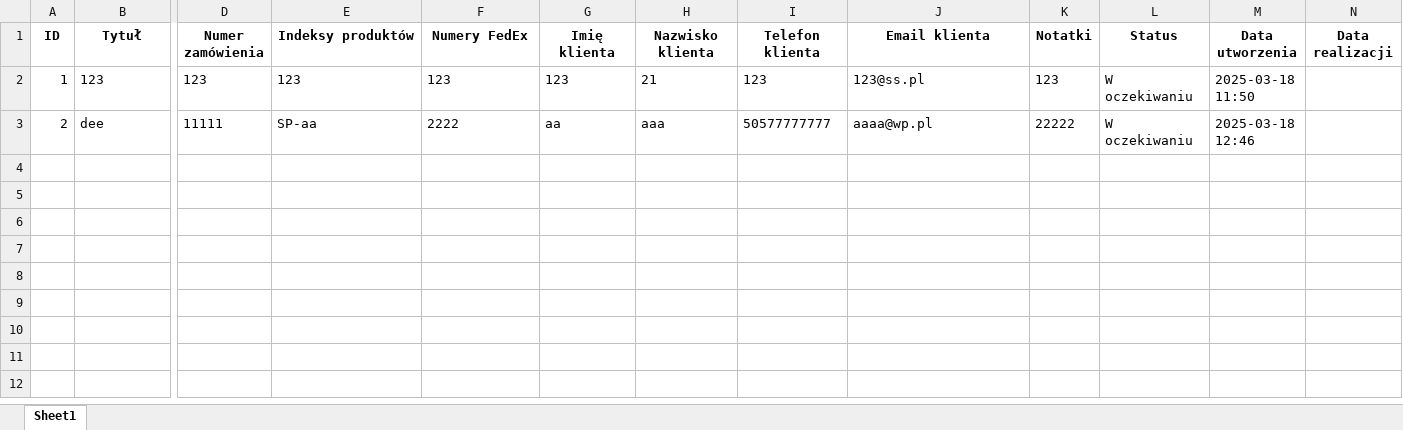
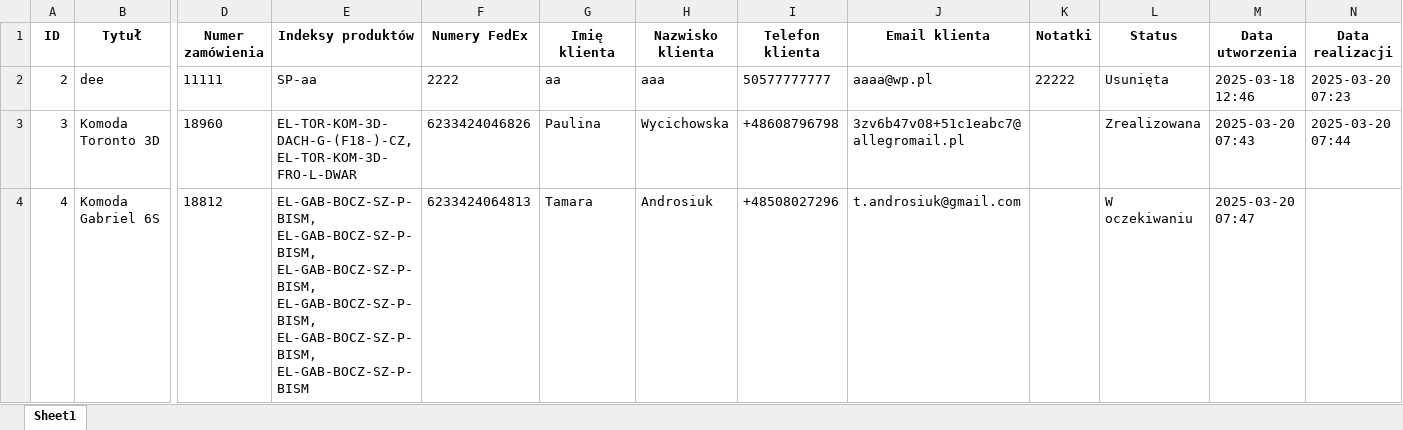
Before and after one commit to Geass/ReklaTrack, an Excel workbook: reklamacje/reklamacje.xlsx, sheet Sheet1, drawn as a sheet; only a part is shown, gaps mark what is left out; values as stored, in another font and other column widths than the file's, no borders; removed rows and columns are numbered as before the commit, all else as after; rows hold the shown columns only; the diff names each change by its address in the sheet, - before the commit and + after, or states it on an @@ line.

```diff
--- a/reklamacje/reklamacje.xlsx (sheet Sheet1)
+++ b/reklamacje/reklamacje.xlsx (sheet Sheet1)
-row 2: 1 | 123 | 123 | 123 | 123 | 123 | 21 | 123 | 123@ss.pl | 123 | W oczekiwaniu | 2025-03-18 11:50
-L2 (Status): W oczekiwaniu
+L2 (Status): Usunięta
-N2 (Data realizacji): (empty)
+N2 (Data realizacji): 2025-03-20 07:23
+row 3: 3 | Komoda Toronto 3D | 18960 | EL-TOR-KOM-3D-DACH-G-(F18-)-CZ, EL-TOR-KOM-3D-FRO-L-DWAR | 6233424046826 | Paulina | Wycichowska | +48608796798 | 3zv6b47v08+51c1eabc7@allegromail.pl |  | Zrealizowana | 2025-03-20 07:43 | 2025-03-20 07:44
+row 4: 4 | Komoda Gabriel 6S | 18812 | EL-GAB-BOCZ-SZ-P-BISM, EL-GAB-BOCZ-SZ-P-BISM, EL-GAB-BOCZ-SZ-P-BISM, EL-GAB-BOCZ-SZ-P-BISM, EL-GAB-BOCZ-SZ-P-BISM, EL-GAB-BOCZ-SZ-P-BISM | 6233424064813 | Tamara | Androsiuk | +48508027296 | t.androsiuk@gmail.com |  | W oczekiwaniu | 2025-03-20 07:47
```
Also changed, not shown: 4 other files.
